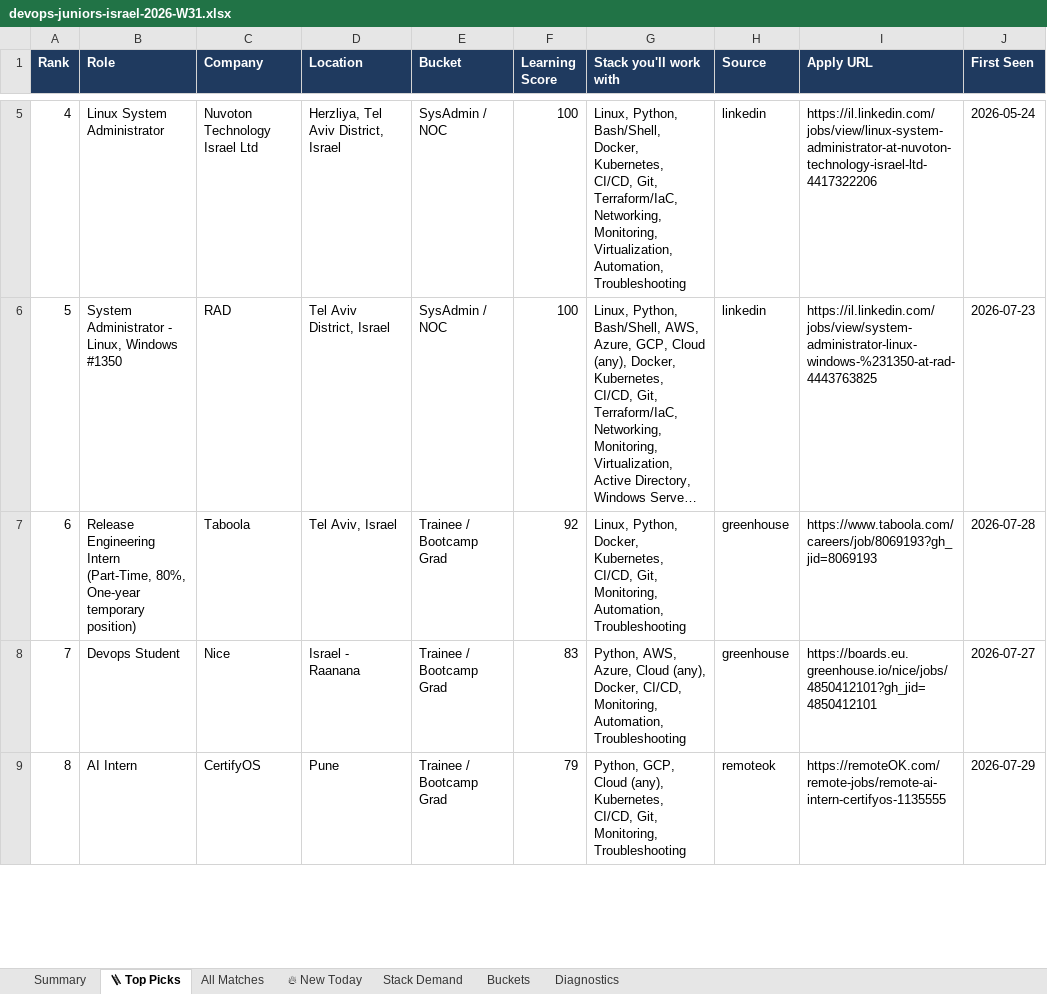
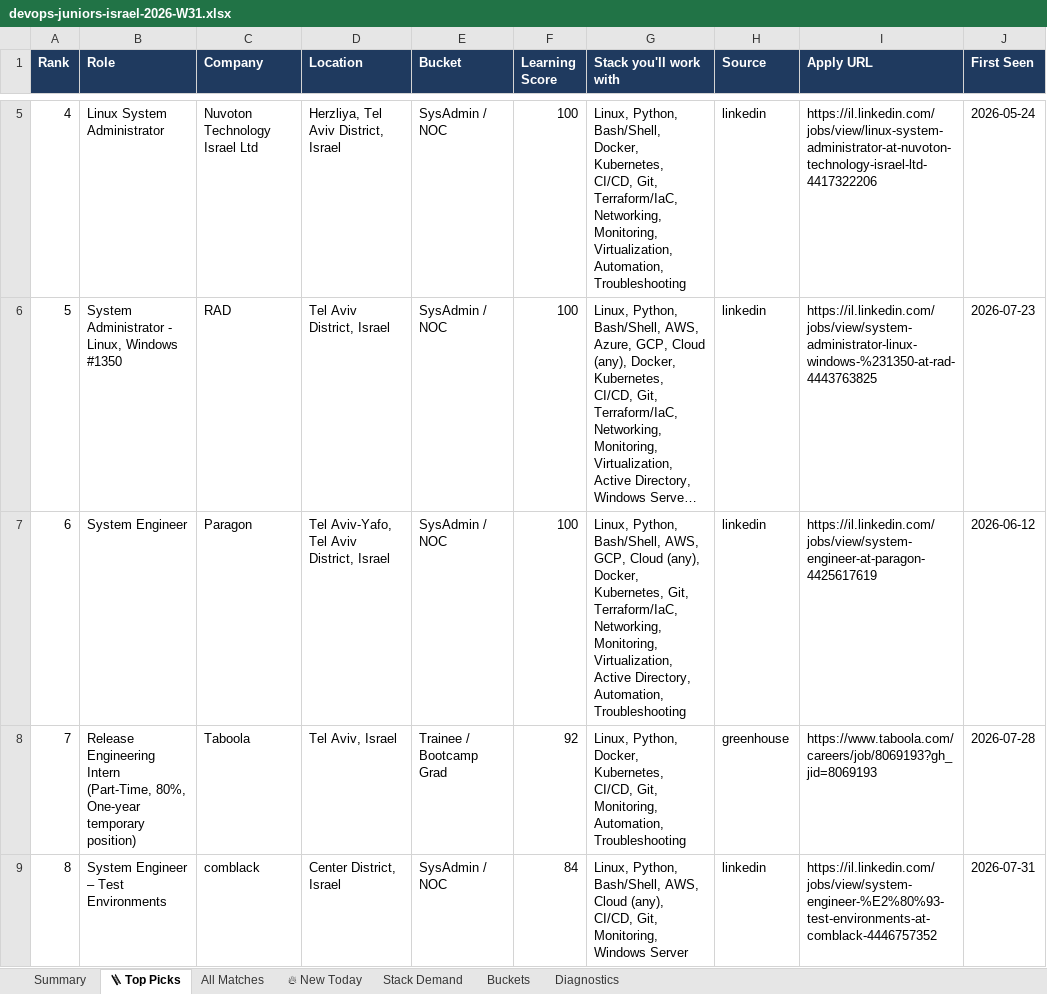
Before and after one commit to OrelBello/devops-market-data, an Excel workbook: reports/devops-juniors-israel-2026-W31.xlsx, sheet 🪜 Top Picks, drawn as a sheet; only a part is shown, gaps mark what is left out; long unchanged cells end in …; values as stored, in another font and other column widths than the file's, no borders; the diff covers the shown part only; the diff names each change by its address in the sheet, - before the commit and + after, or states it on an @@ line.

```diff
--- a/reports/devops-juniors-israel-2026-W31.xlsx (sheet 🪜 Top Picks)
+++ b/reports/devops-juniors-israel-2026-W31.xlsx (sheet 🪜 Top Picks)
-B7 (Role): Release Engineering Intern (Part-Time, 80%, One-year temporary position)
+B7 (Role): System Engineer
-C7 (Company): Taboola
+C7 (Company): Paragon
-D7 (Location): Tel Aviv, Israel
+D7 (Location): Tel Aviv-Yafo, Tel Aviv District, Israel
-E7 (Bucket): Trainee / Bootcamp Grad
+E7 (Bucket): SysAdmin / NOC
-F7 (Learning Score): 92
+F7 (Learning Score): 100
-G7 (Stack you'll work with): Linux, Python, Docker, Kubernetes, CI/CD, Git, Monitoring, Automation, Troubleshooting
+G7 (Stack you'll work with): Linux, Python, Bash/Shell, AWS, GCP, Cloud (any), Docker, Kubernetes, Git, Terraform/IaC, Networking, Monitoring, Virtualization, Active Directory, Automation, Troubleshooting
-H7 (Source): greenhouse
+H7 (Source): linkedin
-I7 (Apply URL): https://www.taboola.com/careers/job/8069193?gh_jid=8069193
+I7 (Apply URL): https://il.linkedin.com/jobs/view/system-engineer-at-paragon-4425617619
-J7 (First Seen): 2026-07-28
+J7 (First Seen): 2026-06-12
-B8 (Role): Devops Student
+B8 (Role): Release Engineering Intern (Part-Time, 80%, One-year temporary position)
-C8 (Company): Nice
+C8 (Company): Taboola
-D8 (Location): Israel - Raanana
+D8 (Location): Tel Aviv, Israel
-F8 (Learning Score): 83
+F8 (Learning Score): 92
-G8 (Stack you'll work with): Python, AWS, Azure, Cloud (any), Docker, CI/CD, Monitoring, Automation,…
+G8 (Stack you'll work with): Linux, Python, Docker, Kubernetes, CI/CD, Git, Monitoring, Automation,…
-I8 (Apply URL): https://boards.eu.greenhouse.io/nice/jobs/4850412101?gh_jid=4850412101
+I8 (Apply URL): https://www.taboola.com/careers/job/8069193?gh_jid=8069193
-J8 (First Seen): 2026-07-27
+J8 (First Seen): 2026-07-28
-B9 (Role): AI Intern
+B9 (Role): System Engineer – Test Environments
-C9 (Company): CertifyOS
+C9 (Company): comblack
-D9 (Location): Pune
+D9 (Location): Center District, Israel
-E9 (Bucket): Trainee / Bootcamp Grad
+E9 (Bucket): SysAdmin / NOC
-F9 (Learning Score): 79
+F9 (Learning Score): 84
-G9 (Stack you'll work with): Python, GCP, Cloud (any), Kubernetes, CI/CD, Git, Monitoring, Troubleshooting
+G9 (Stack you'll work with): Linux, Python, Bash/Shell, AWS, Cloud (any), CI/CD, Git, Monitoring, Windows Server
-H9 (Source): remoteok
+H9 (Source): linkedin
-I9 (Apply URL): https://remoteOK.com/remote-jobs/remote-ai-intern-certifyos-1135555
+I9 (Apply URL): https://il.linkedin.com/jobs/view/system-engineer-%E2%80%93-test-environments-at-comblack-4446757352
-J9 (First Seen): 2026-07-29
+J9 (First Seen): 2026-07-31
```
Also changed, not shown: 129 edited cells elsewhere in this sheet, sheet All Matches, sheet 🔥 New Today, sheet Stack Demand, sheet Summary, sheet Buckets, sheet Diagnostics, reports/devops-jobs-israel-2026-W31.xlsx, reports/devops-jobs-israel-latest.xlsx, 11 other files.
